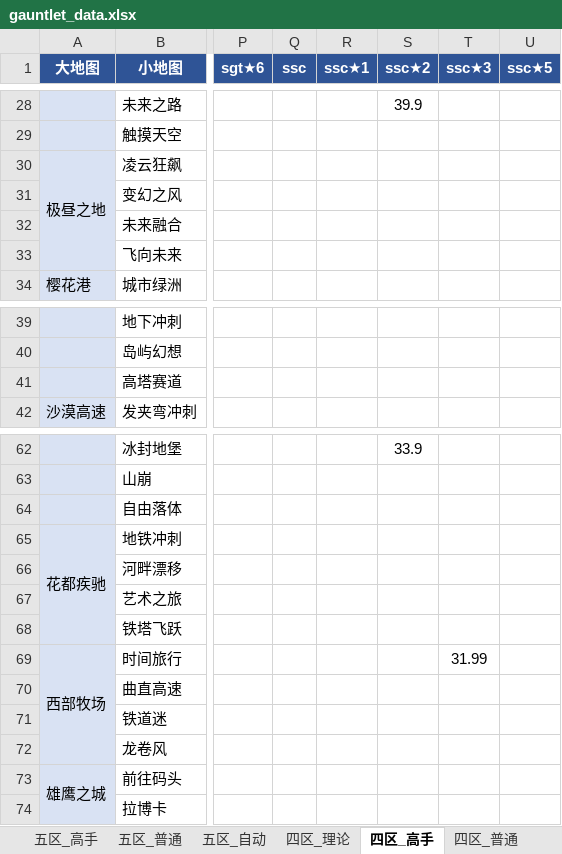
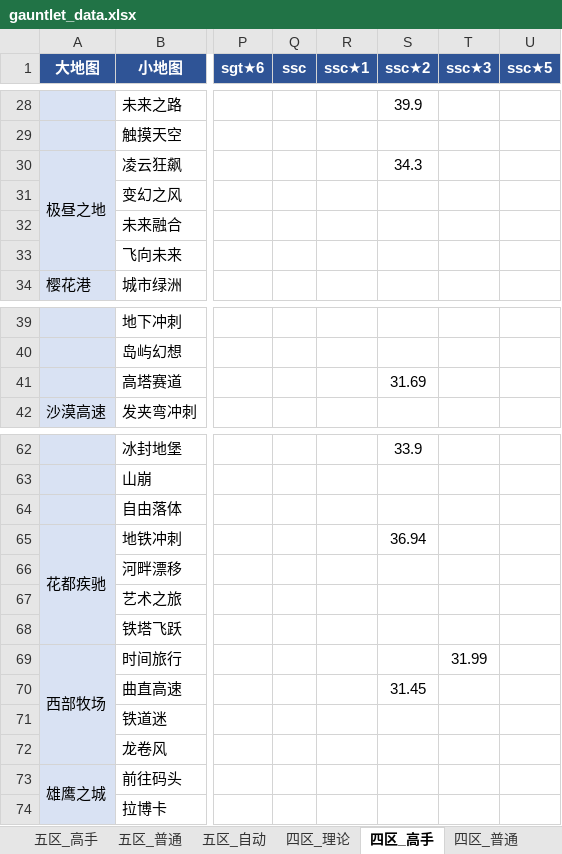
Before and after one commit to Testiphi/MutualExclusionAllocator, an Excel workbook: gauntlet_data.xlsx, sheet 四区_高手, drawn as a sheet; only a part is shown, gaps mark what is left out; values as stored, in another font and other column widths than the file's, no borders; the diff names each change by its address in the sheet, - before the commit and + after, or states it on an @@ line.

```diff
--- a/gauntlet_data.xlsx (sheet 四区_高手)
+++ b/gauntlet_data.xlsx (sheet 四区_高手)
-S30 (ssc★2): (empty)
+S30 (ssc★2): 34.3
-S41 (ssc★2): (empty)
+S41 (ssc★2): 31.69
-S65 (ssc★2): (empty)
+S65 (ssc★2): 36.94
-S70 (ssc★2): (empty)
+S70 (ssc★2): 31.45
```
Also changed, not shown: sheet 五区_高手, 1 other file.
